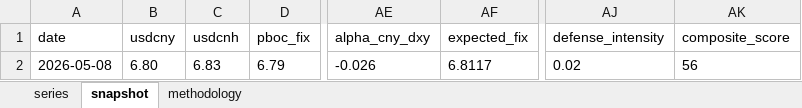
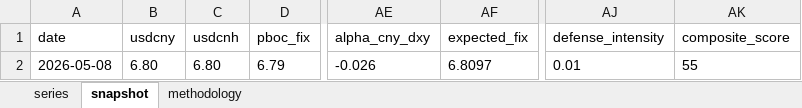
Before and after one commit to erickviann1-dev/usdcny-tracker, an Excel workbook: docs/usdcny_tracker.xlsx, sheet snapshot, drawn as a sheet; only a part is shown, gaps mark what is left out; values as stored, in another font and other column widths than the file's, no borders; the diff names each change by its address in the sheet, - before the commit and + after, or states it on an @@ line.

```diff
--- a/docs/usdcny_tracker.xlsx (sheet snapshot)
+++ b/docs/usdcny_tracker.xlsx (sheet snapshot)
-C2 (usdcnh): 6.83
+C2 (usdcnh): 6.80
-AF2 (expected_fix): 6.8117
+AF2 (expected_fix): 6.8097
-AJ2 (defense_intensity): 0.02
+AJ2 (defense_intensity): 0.01
-AK2 (composite_score): 56
+AK2 (composite_score): 55
```
Also changed, not shown: sheet series, 3 other files.
